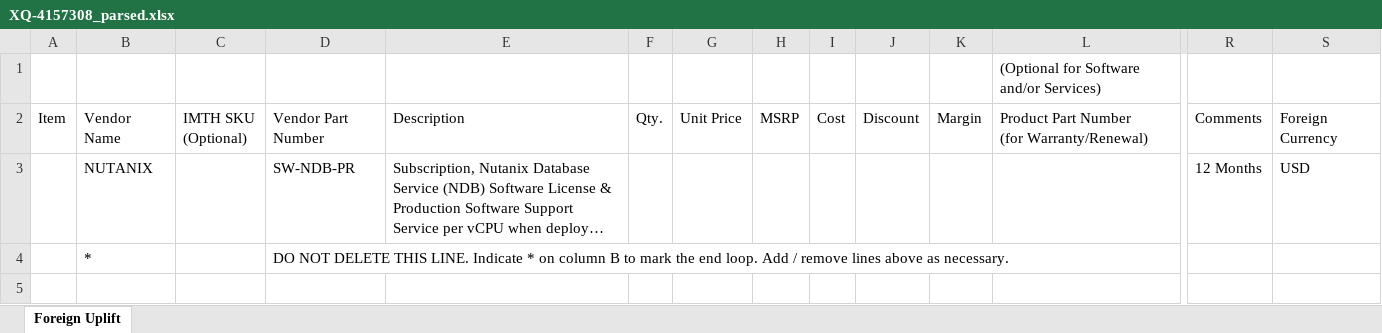
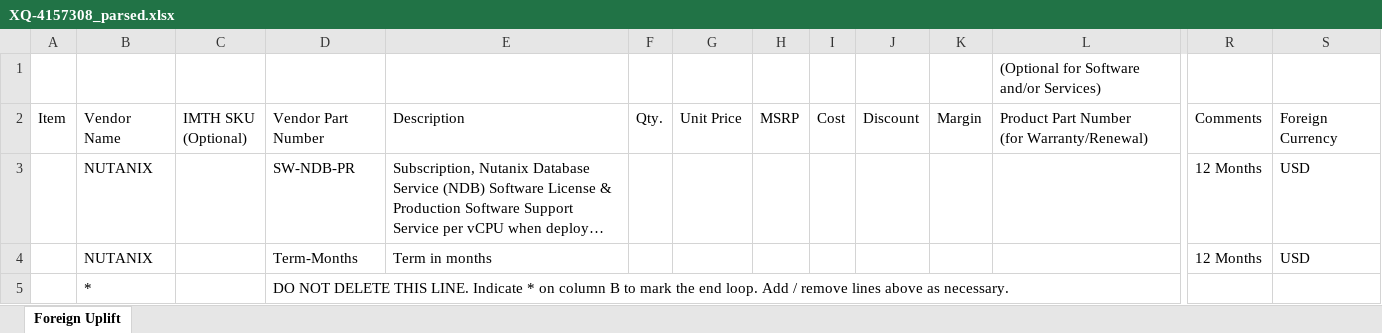
Before and after one commit to regalen/BidParser, an Excel workbook: samples/outputs/XQ-4157308_parsed.xlsx, sheet Foreign Uplift, drawn as a sheet; only a part is shown, gaps mark what is left out; long unchanged cells end in …; values as stored, in another font and other column widths than the file's, no borders; rows hold the shown columns only; the diff names each change by its address in the sheet, - before the commit and + after, or states it on an @@ line.

```diff
--- a/samples/outputs/XQ-4157308_parsed.xlsx (sheet Foreign Uplift)
+++ b/samples/outputs/XQ-4157308_parsed.xlsx (sheet Foreign Uplift)
+row 4:  | NUTANIX |  | Term-Months | Term in months |  |  |  |  |  |  |  | 12 Months | USD
```
Also changed, not shown: samples/outputs/XQ-4076249_parsed.xlsx, samples/outputs/XQ-4165884_parsed.xlsx, 7 other files.
